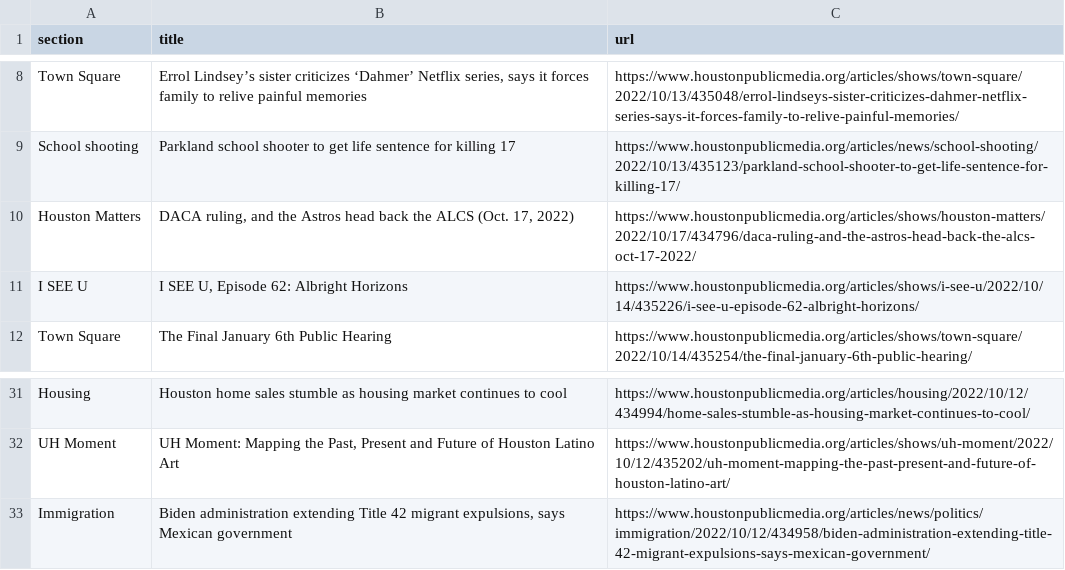
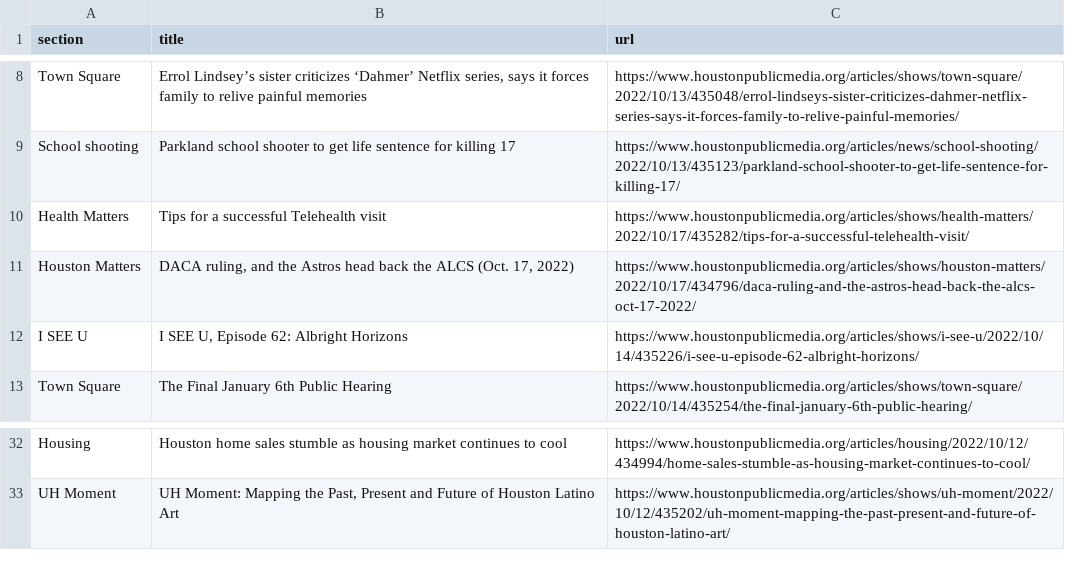
Before and after one commit to jsoma/auto-scraper, a CSV file: npr.csv, drawn as a sheet; only a part is shown, gaps mark what is left out; removed rows and columns are numbered as before the commit, all else as after; the diff names each change by its address in the sheet, - before the commit and + after, or states it on an @@ line.

```diff
--- a/npr.csv
+++ b/npr.csv
+row 10: Health Matters | Tips for a successful Telehealth visit | https://www.houstonpublicmedia.org/articles/shows/health-matters/2022/10/17/435282/tips-for-a-successful-telehealth-visit/
-row 33: Immigration | Biden administration extending Title 42 migrant expulsions, says Mexican government | https://www.houstonpublicmedia.org/articles/news/politics/immigration/2022/10/12/434958/biden-administration-extending-title-42-migrant-expulsions-says-mexican-government/
```
